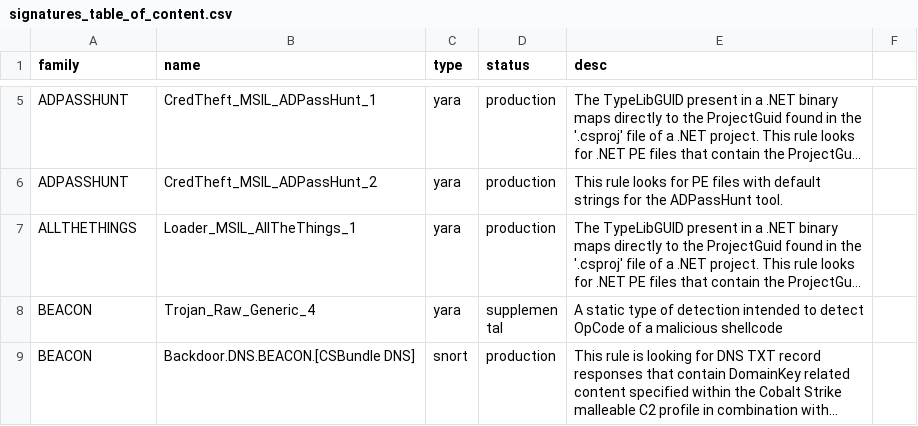
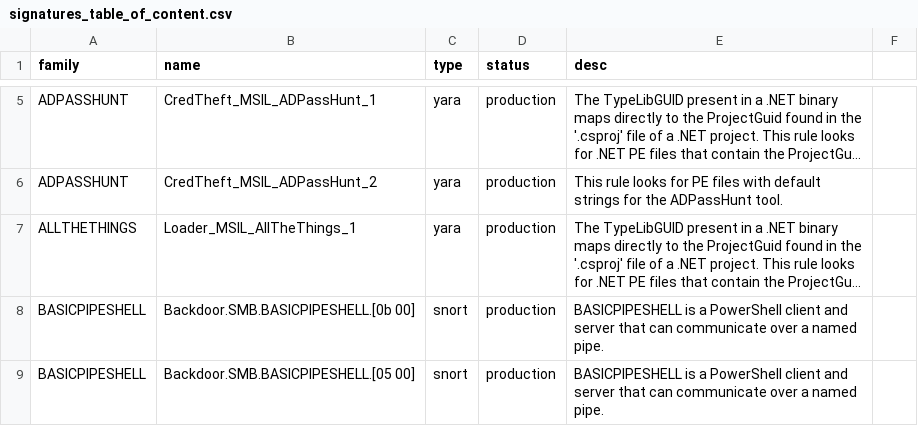
Before and after one commit to mandiant/red_team_tool_countermeasures, a CSV file: signatures_table_of_content.csv, drawn as a sheet; only a part is shown, gaps mark what is left out; the shorter side is filled out with more unchanged rows; long unchanged cells end in …; the diff covers the shown part only; the diff names each change by its address in the sheet, - before the commit and + after, or states it on an @@ line.

Commit message:
Rule updates
Adding in a few additional rules for existing families like REDFLARE.GoRAT, LUALOADER and DUEDLLIGENCE, as well as one new family in BASICPIPESHELL. As the name suggests, this family is a fairly basic script to implement C2 over named pipes.

```diff
--- a/signatures_table_of_content.csv
+++ b/signatures_table_of_content.csv
+row 8: BASICPIPESHELL | Backdoor.SMB.BASICPIPESHELL.[0b 00] | snort | production | BASICPIPESHELL is a PowerShell client and server that can communicate over a named pipe.
+row 9: BASICPIPESHELL | Backdoor.SMB.BASICPIPESHELL.[05 00] | snort | production | BASICPIPESHELL is a PowerShell client and server that can communicate over a named pipe.
```
Also changed, not shown: 11 added rows elsewhere in this file, 15 other files.
